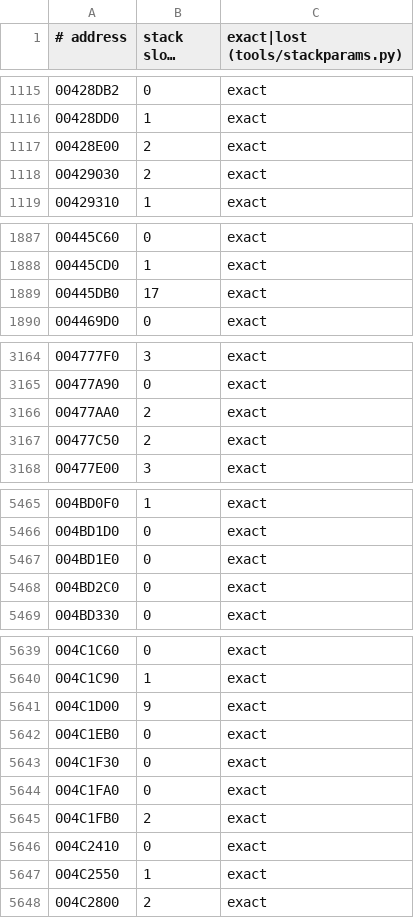
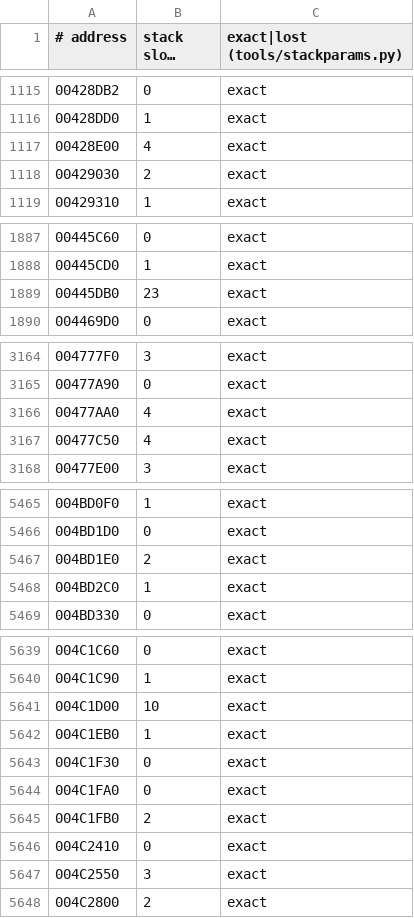
Before and after one commit to Leftaseer/AttT-Fix, a TSV file: decomp/symbols/attt_stackparams.tsv, drawn as a sheet; only a part is shown, gaps mark what is left out; long unchanged cells end in …; the diff covers the shown part only.

```diff
--- a/decomp/symbols/attt_stackparams.tsv
+++ b/decomp/symbols/attt_stackparams.tsv
@@ -1116,3 +1116,3 @@
 00428DD0	1	exact
-00428E00	2	exact
+00428E00	4	exact
 00429030	2	exact
@@ -1888,3 +1888,3 @@
 00445CD0	1	exact
-00445DB0	17	exact
+00445DB0	23	exact
 004469D0	0	exact
@@ -3165,4 +3165,4 @@
 00477A90	0	exact
-00477AA0	2	exact
-00477C50	2	exact
+00477AA0	4	exact
+00477C50	4	exact
 00477E00	3	exact
@@ -5466,4 +5466,4 @@
 004BD1D0	0	exact
-004BD1E0	0	exact
-004BD2C0	0	exact
+004BD1E0	2	exact
+004BD2C0	1	exact
 004BD330	0	exact
@@ -5640,4 +5640,4 @@
 004C1C90	1	exact
-004C1D00	9	exact
-004C1EB0	0	exact
+004C1D00	10	exact
+004C1EB0	1	exact
 004C1F30	0	exact
@@ -5646,3 +5646,3 @@
 004C2410	0	exact
-004C2550	1	exact
+004C2550	3	exact
 004C2800	2	exact
```
Also changed, not shown: 35 edited cells elsewhere in this file, decomp/symbols/attt_functions.tsv, 7 other files.
